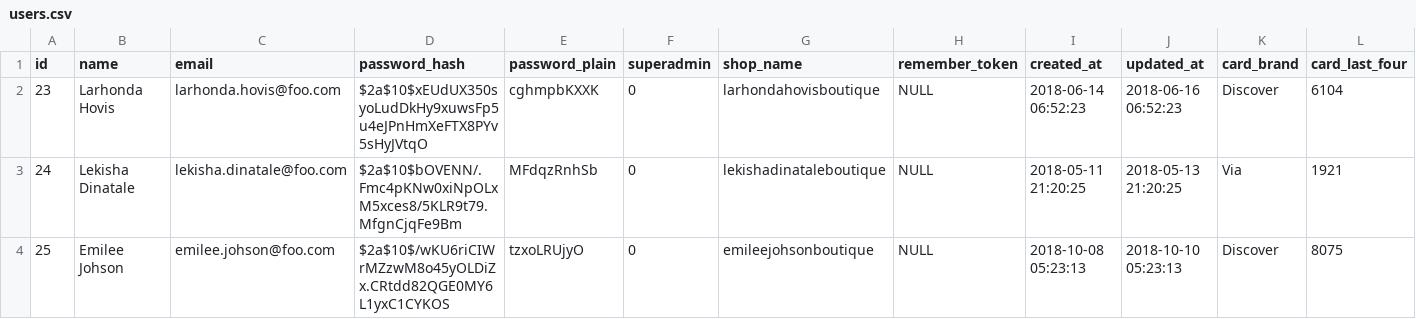
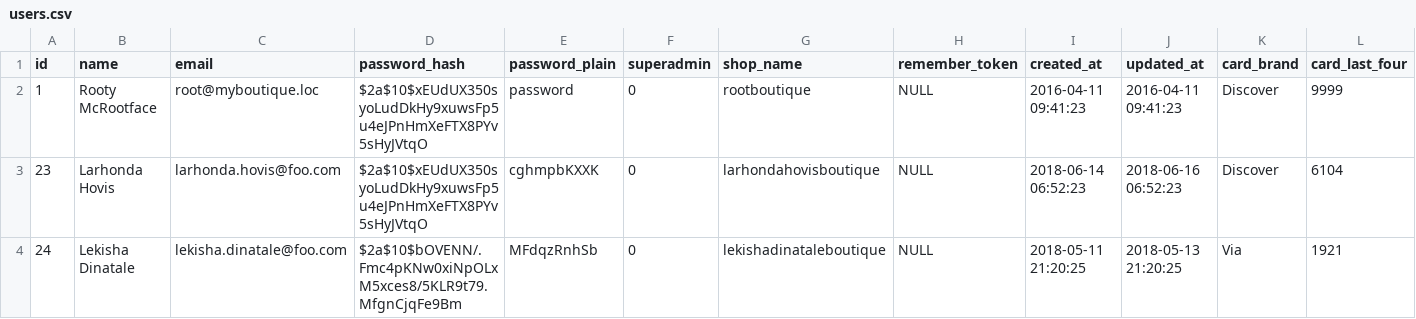
Before and after one commit to step41/boutique, a CSV file: database/data/users.csv, drawn as a sheet; only a part is shown; the shorter side is filled out with more unchanged rows; rows hold the shown columns only; the diff names each change by its address in the sheet, - before the commit and + after, or states it on an @@ line.

Commit message:
Implement more granular user control over updates, password changes, etc. Added root user with superadmin by default for demo purposes.

```diff
--- a/database/data/users.csv
+++ b/database/data/users.csv
+row 2: 1 | Rooty McRootface | root@myboutique.loc | $2a$10$xEUdUX350syoLudDkHy9xuwsFp5u4eJPnHmXeFTX8PYv5sHyJVtqO | password | 0 | rootboutique | NULL | 2016-04-11 09:41:23 | 2016-04-11 09:41:23 | Discover | 9999
```
Also changed, not shown: 21 other files.
